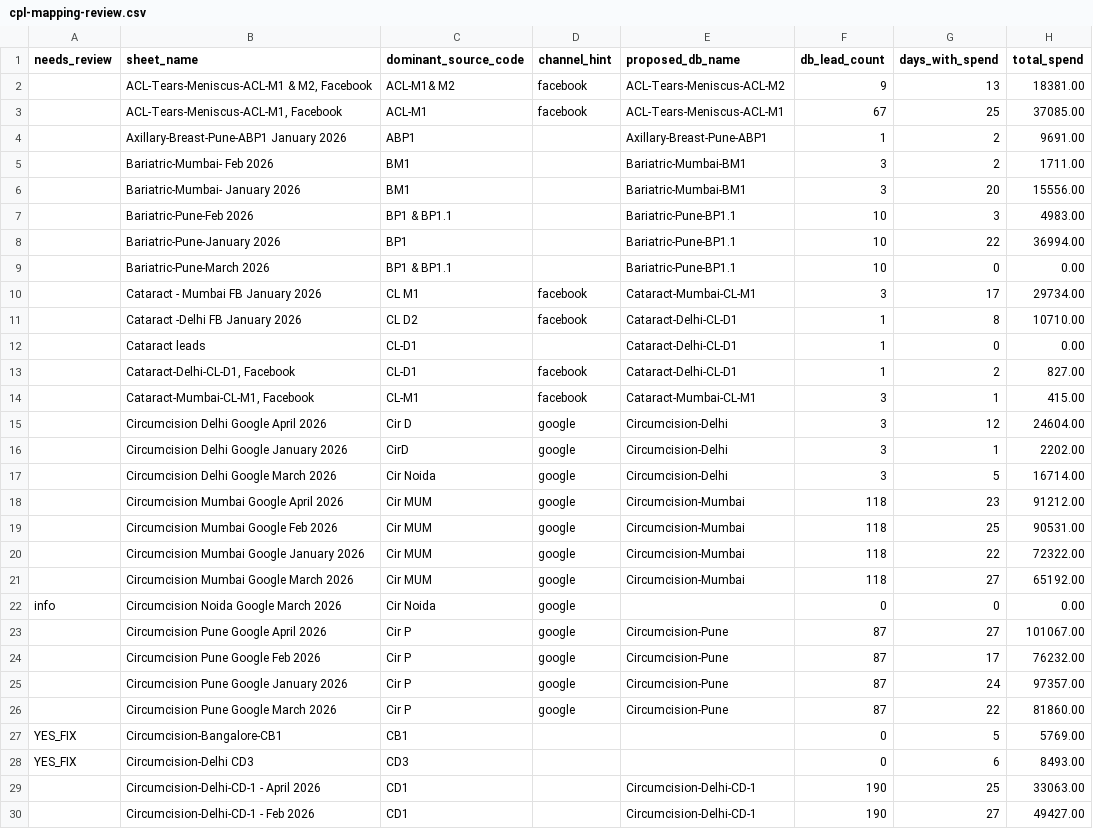
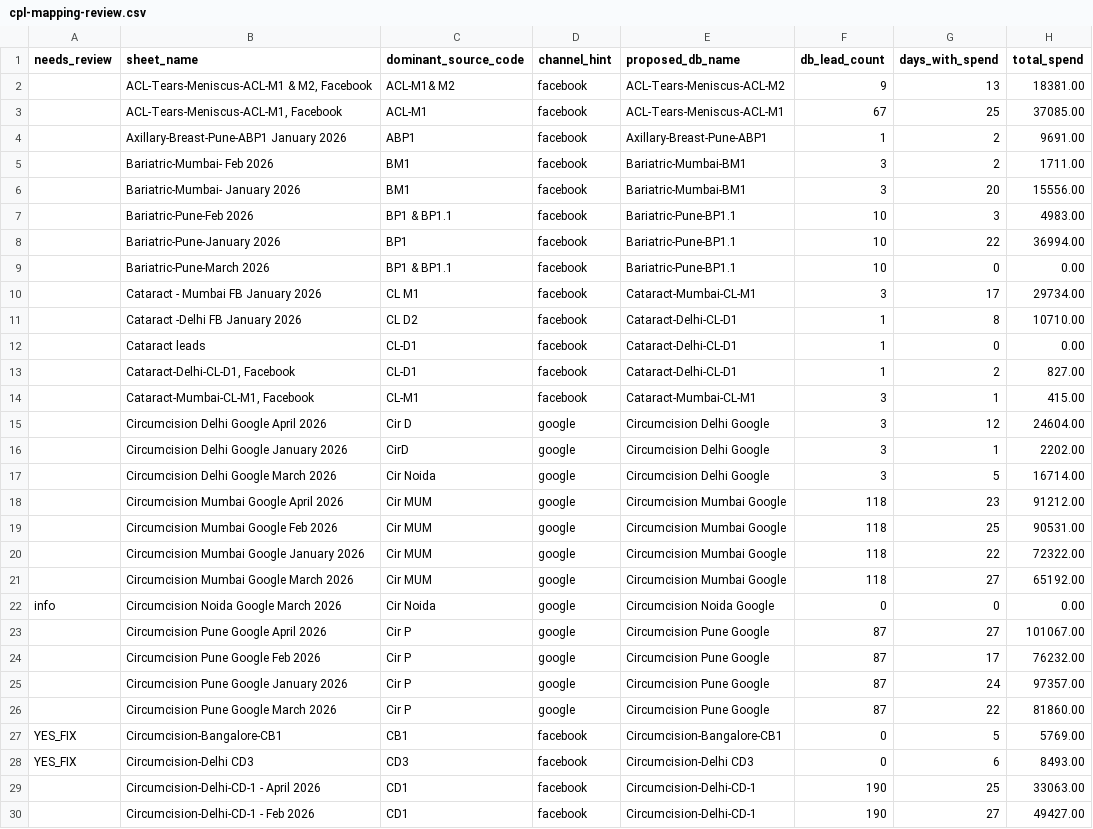
Before and after one commit to 111786saif/mediend_final_crm, a CSV file: scripts/cpl-mapping-review.csv, drawn as a sheet; only a part is shown; the diff covers the shown part only; the diff names each change by its address in the sheet, - before the commit and + after, or states it on an @@ line.

```diff
--- a/scripts/cpl-mapping-review.csv
+++ b/scripts/cpl-mapping-review.csv
-D4:D9 (channel_hint): (empty)
+D4:D9 (channel_hint): facebook
-D12 (channel_hint): (empty)
+D12 (channel_hint): facebook
-E15:E17 (proposed_db_name): Circumcision-Delhi
+E15:E17 (proposed_db_name): Circumcision Delhi Google
-E18:E21 (proposed_db_name): Circumcision-Mumbai
+E18:E21 (proposed_db_name): Circumcision Mumbai Google
-E22 (proposed_db_name): (empty)
+E22 (proposed_db_name): Circumcision Noida Google
-E23:E26 (proposed_db_name): Circumcision-Pune
+E23:E26 (proposed_db_name): Circumcision Pune Google
-D27:D30 (channel_hint): (empty)
+D27:D30 (channel_hint): facebook
-E27 (proposed_db_name): (empty)
+E27 (proposed_db_name): Circumcision-Bangalore-CB1
-E28 (proposed_db_name): (empty)
+E28 (proposed_db_name): Circumcision-Delhi CD3
```
Also changed, not shown: 76 edited cells elsewhere in this file, 3 other files.
